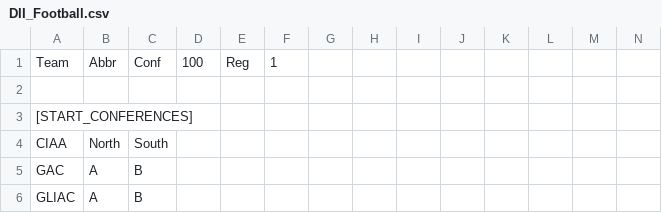
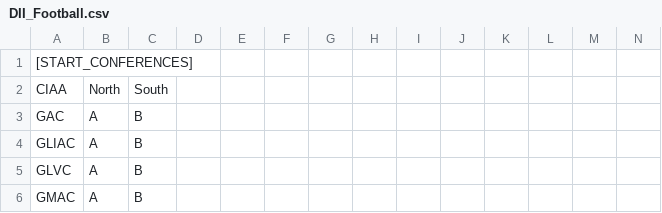
Before and after one commit to ygffnbr/NFL-2019, a CSV file: DII_Football.csv, drawn as a sheet; only a part is shown; the shorter side is filled out with more unchanged rows; rows hold the shown columns only; the diff names each change by its address in the sheet, - before the commit and + after, or states it on an @@ line.

Commit message:
Add files via upload

```diff
--- a/DII_Football.csv
+++ b/DII_Football.csv
-row 1: Team | Abbr | Conf | 100 | Reg | 1
-row 2: (empty)
```
